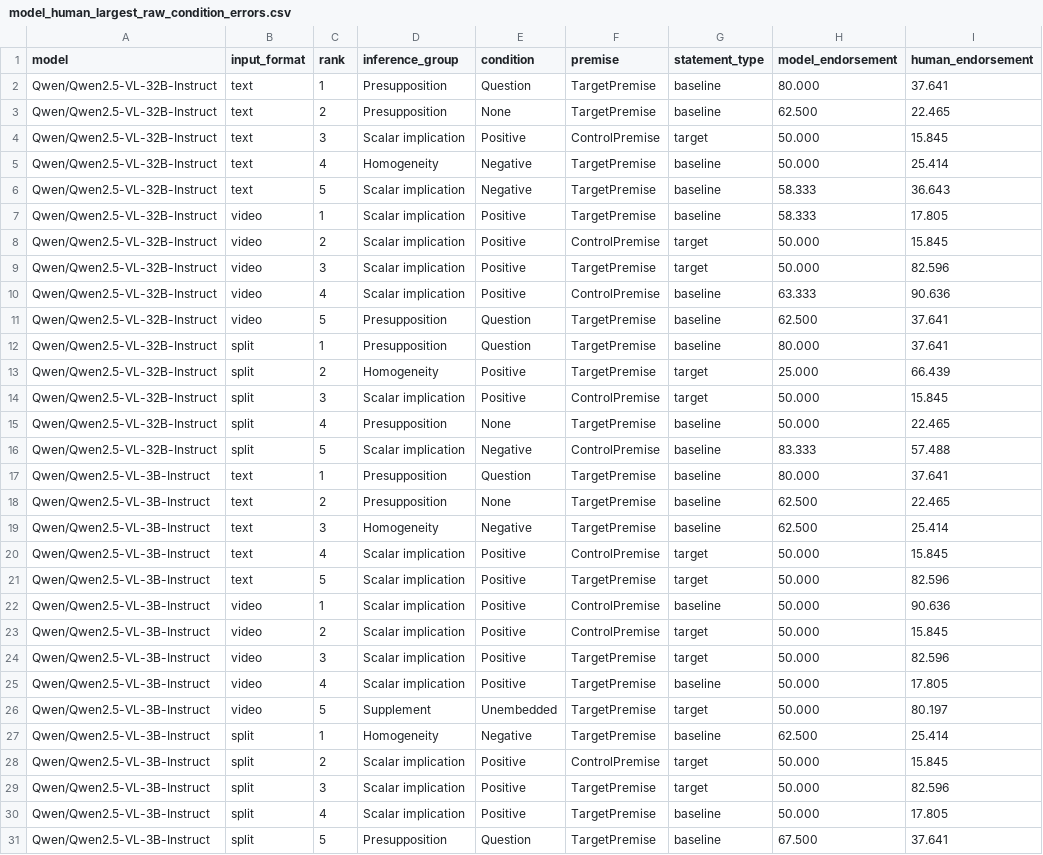
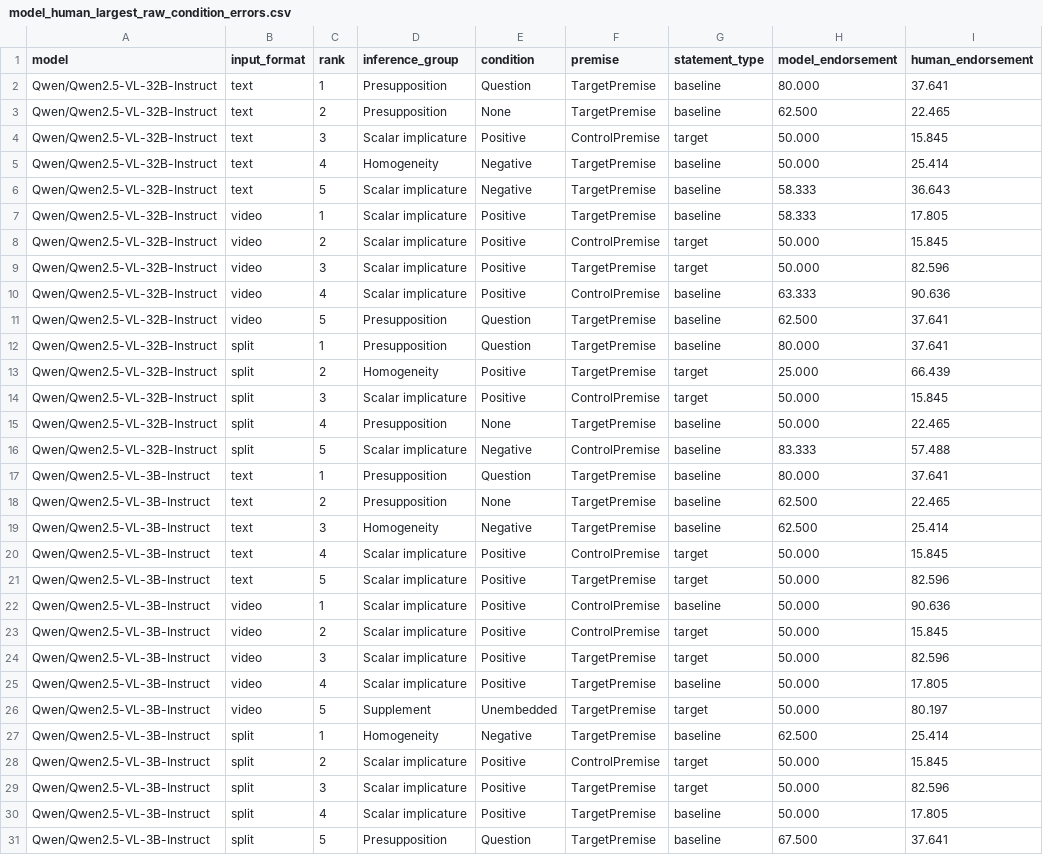
Before and after one commit to TonyYZ/multimodal-vlm-inference, a CSV file: results/model_human_scatter/model_human_largest_raw_condition_errors.csv, drawn as a sheet; only a part is shown; the diff covers the shown part only; the diff names each change by its address in the sheet, - before the commit and + after, or states it on an @@ line.

```diff
--- a/results/model_human_scatter/model_human_largest_raw_condition_errors.csv
+++ b/results/model_human_scatter/model_human_largest_raw_condition_errors.csv
-D4 (inference_group): Scalar implication
+D4 (inference_group): Scalar implicature
-D6:D10 (inference_group): Scalar implication
+D6:D10 (inference_group): Scalar implicature
-D14 (inference_group): Scalar implication
+D14 (inference_group): Scalar implicature
-D16 (inference_group): Scalar implication
+D16 (inference_group): Scalar implicature
-D20:D25 (inference_group): Scalar implication
+D20:D25 (inference_group): Scalar implicature
-D28:D30 (inference_group): Scalar implication
+D28:D30 (inference_group): Scalar implicature
```
Also changed, not shown: 13 edited cells elsewhere in this file, backup/model_comparison/model_human_effects.csv, results/model_comparison/model_human_effects.csv, 36 other files.
